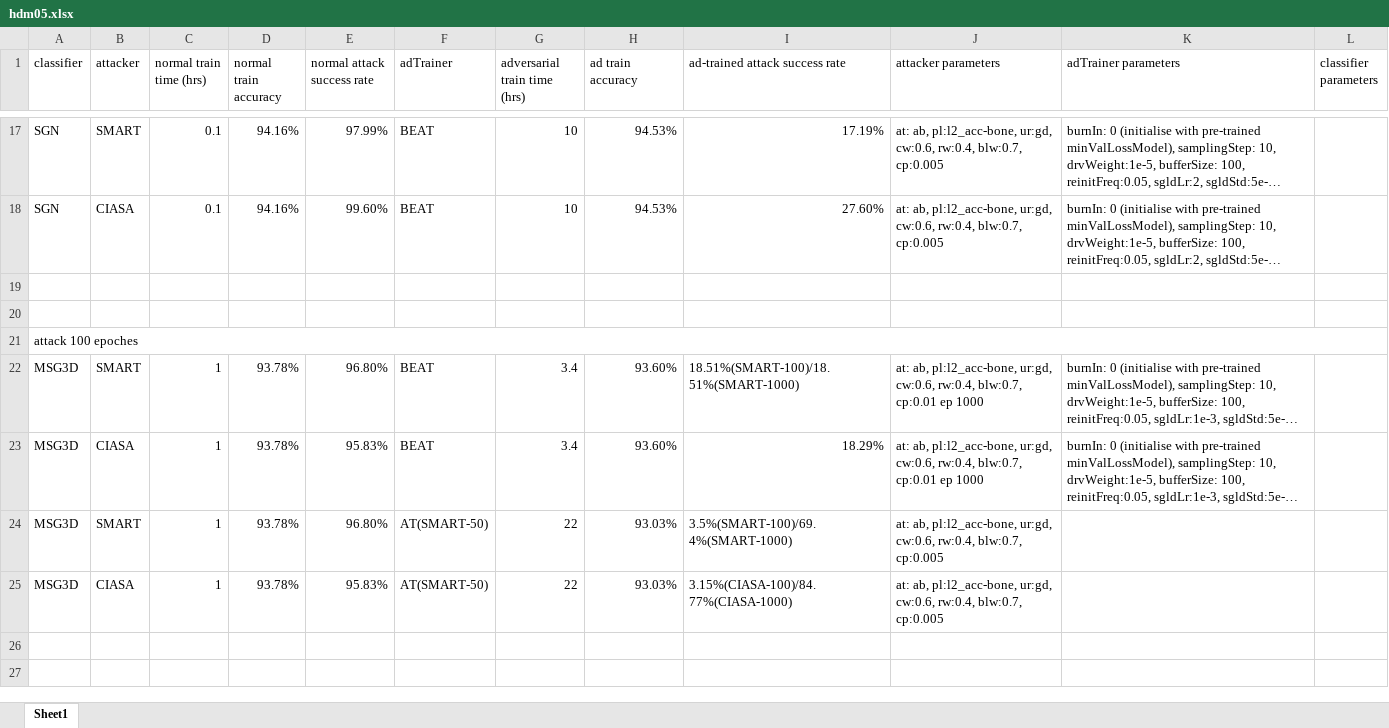
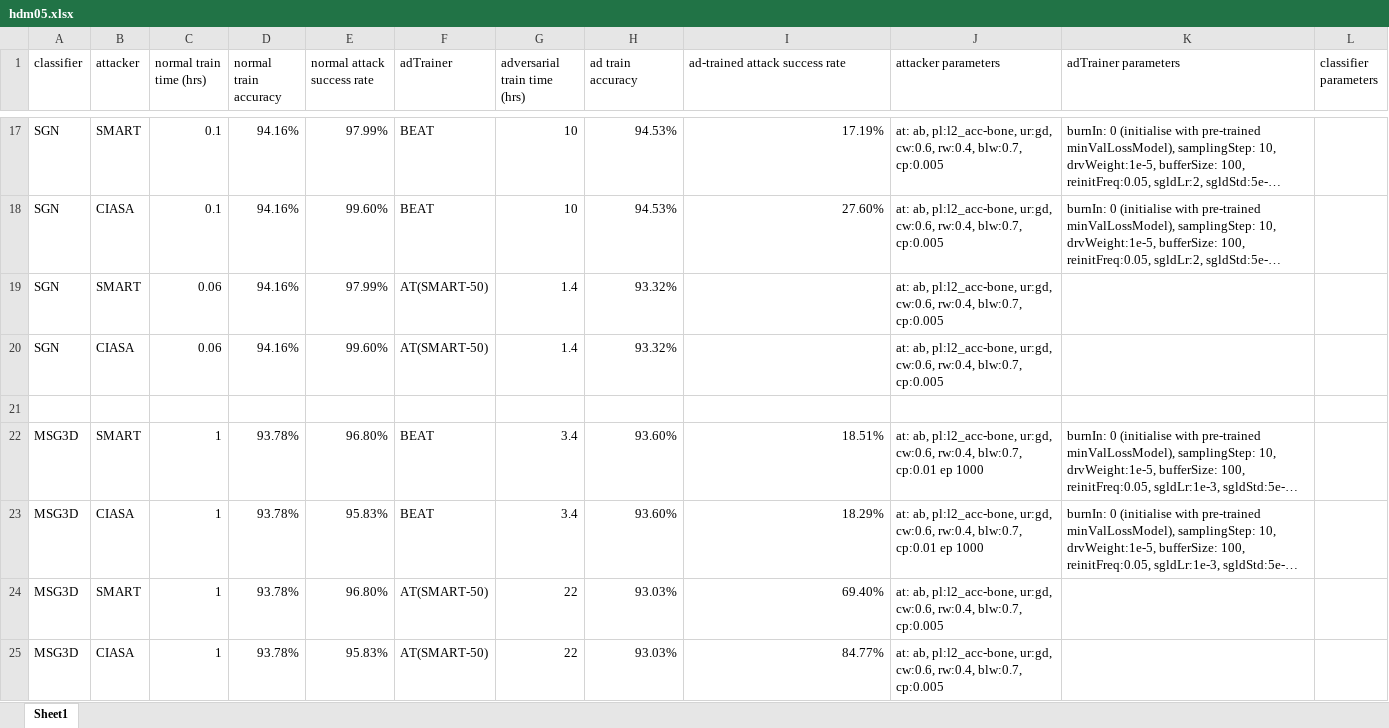
Before and after one commit to realcrane/Defending-Black-box-Skeleton-based-Human-Activity-Classifiers, an Excel workbook: results/hdm05.xlsx, sheet Sheet1, drawn as a sheet; only a part is shown, gaps mark what is left out; long unchanged cells end in …; values as stored, in another font and other column widths than the file's, no borders; removed rows and columns are numbered as before the commit, all else as after; the diff names each change by its address in the sheet, - before the commit and + after, or states it on an @@ line.

Commit message:
Update hdm05.xlsx

```diff
--- a/results/hdm05.xlsx (sheet Sheet1)
+++ b/results/hdm05.xlsx (sheet Sheet1)
+row 19: SGN | SMART | 0.06 | 94.16% | 97.99% | AT(SMART-50) | 1.4 | 93.32% |  | at: ab, pl:l2_acc-bone, ur:gd, cw:0.6, rw:0.4, blw:0.7, cp:0.005
+row 20: SGN | CIASA | 0.06 | 94.16% | 99.60% | AT(SMART-50) | 1.4 | 93.32% |  | at: ab, pl:l2_acc-bone, ur:gd, cw:0.6, rw:0.4, blw:0.7, cp:0.005
-row 20: (empty)
-row 21: attack 100 epoches
-I22 (ad-trained attack success rate): 18.51%(SMART-100)/18.51%(SMART-1000)
+I22 (ad-trained attack success rate): 18.51%
-I24 (ad-trained attack success rate): 3.5%(SMART-100)/69.4%(SMART-1000)
+I24 (ad-trained attack success rate): 69.40%
-I24:I25 alignment: left
+I24:I25 alignment: right
-I25 (ad-trained attack success rate): 3.15%(CIASA-100)/84.77%(CIASA-1000)
+I25 (ad-trained attack success rate): 84.77%
```
